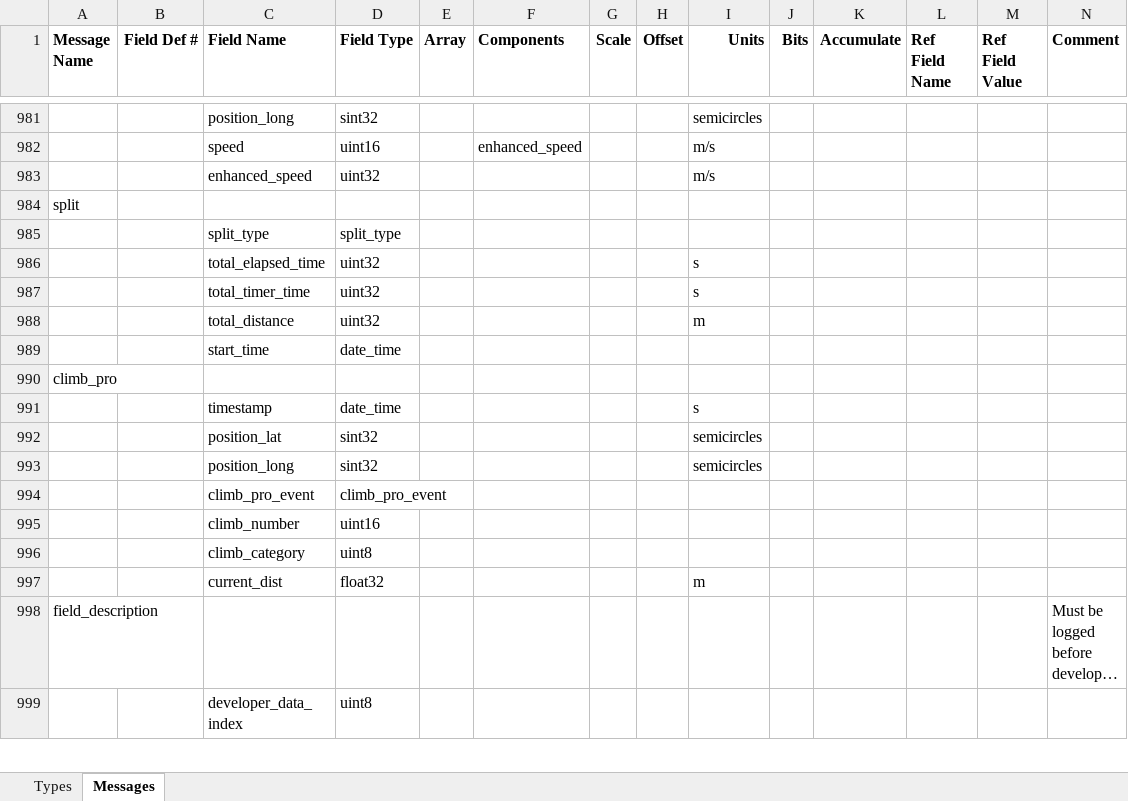
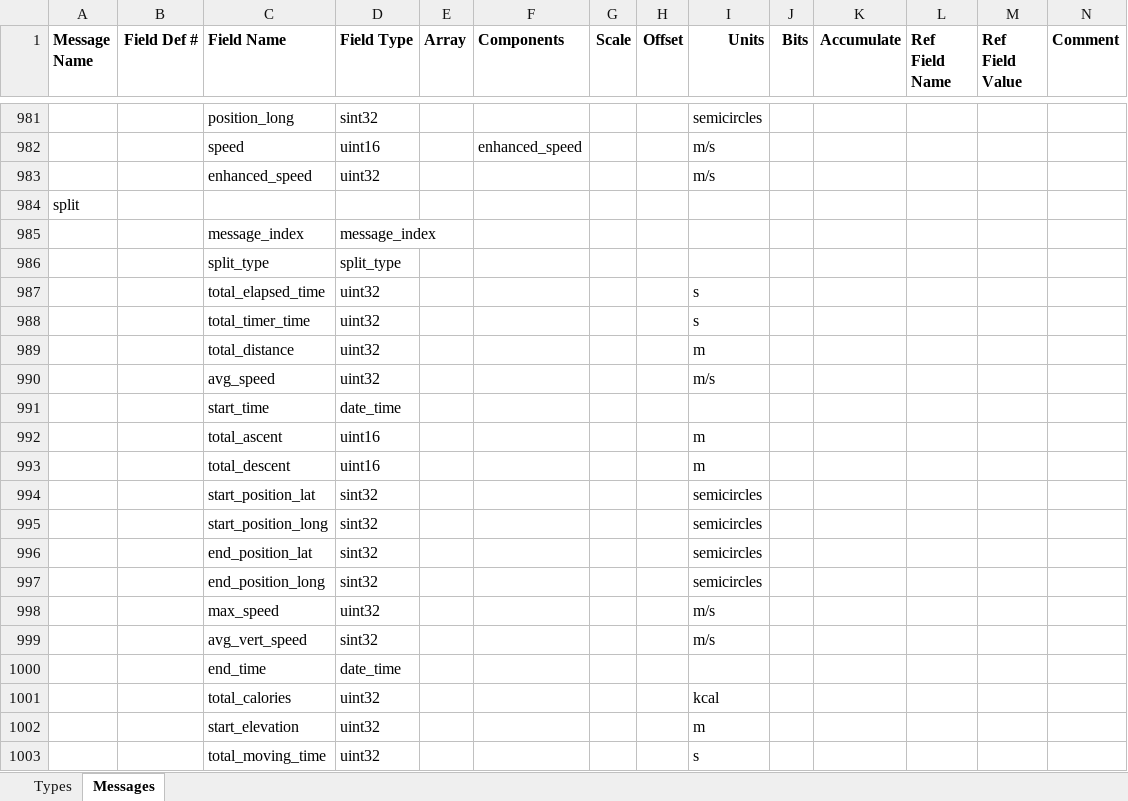
Before and after one commit to roznet/FitFileParser, an Excel workbook: python/Profile.xlsx, sheet Messages, drawn as a sheet; only a part is shown, gaps mark what is left out; the shorter side is filled out with more unchanged rows; long unchanged cells end in …; values as stored, in another font and other column widths than the file's, no borders; rows hold the shown columns only; the diff covers the shown part only; the diff names each change by its address in the sheet, - before the commit and + after, or states it on an @@ line.

```diff
--- a/python/Profile.xlsx (sheet Messages)
+++ b/python/Profile.xlsx (sheet Messages)
+row 985:  |  | message_index | message_index
+row 990:  |  | avg_speed | uint32 |  |  |  |  | m/s
+row 992:  |  | total_ascent | uint16 |  |  |  |  | m
+row 993:  |  | total_descent | uint16 |  |  |  |  | m
+row 994:  |  | start_position_lat | sint32 |  |  |  |  | semicircles
+row 995:  |  | start_position_long | sint32 |  |  |  |  | semicircles
+row 996:  |  | end_position_lat | sint32 |  |  |  |  | semicircles
+row 997:  |  | end_position_long | sint32 |  |  |  |  | semicircles
+row 998:  |  | max_speed | uint32 |  |  |  |  | m/s
+row 999:  |  | avg_vert_speed | sint32 |  |  |  |  | m/s
+row 1000:  |  | end_time | date_time
+row 1001:  |  | total_calories | uint32 |  |  |  |  | kcal
+row 1002:  |  | start_elevation | uint32 |  |  |  |  | m
+row 1003:  |  | total_moving_time | uint32 |  |  |  |  | s
```
Also changed, not shown: 15 added rows and 1 edited cell elsewhere in this sheet, sheet Types, 5 other files.
